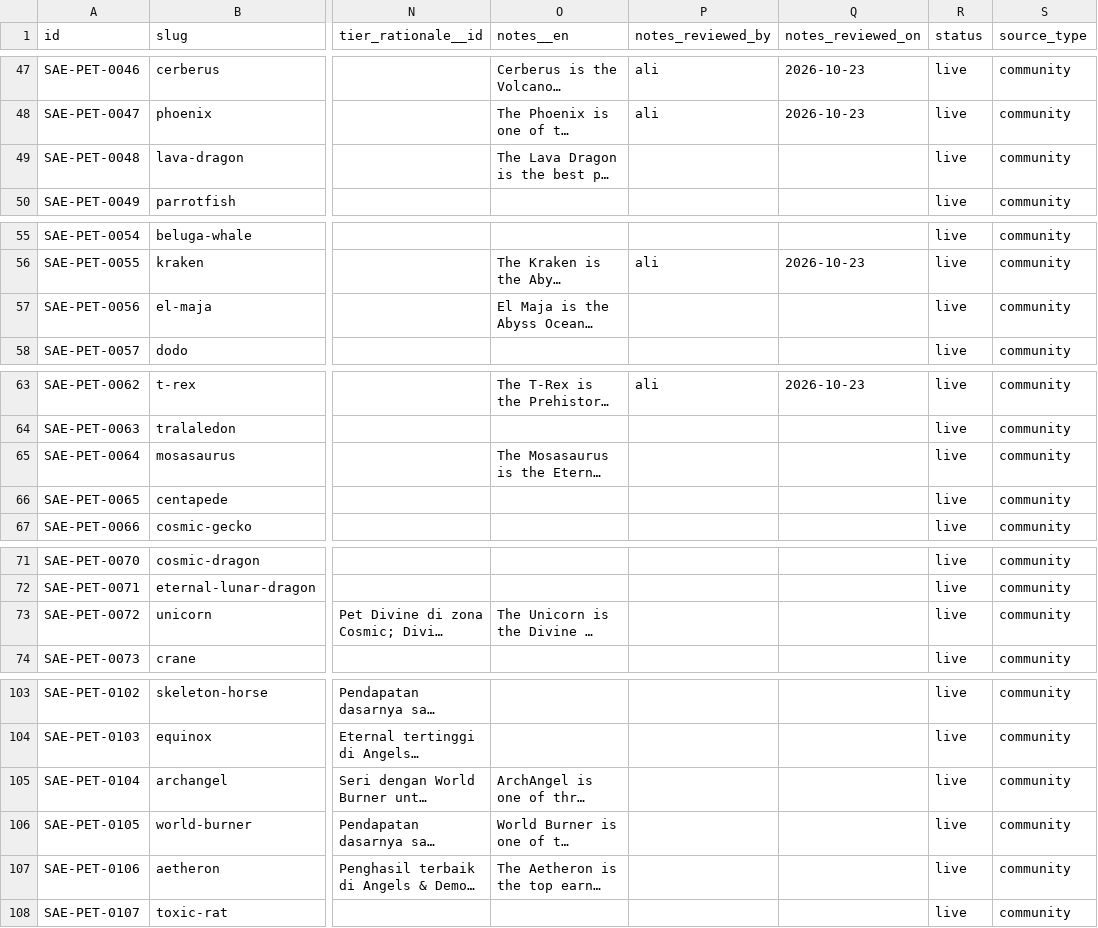
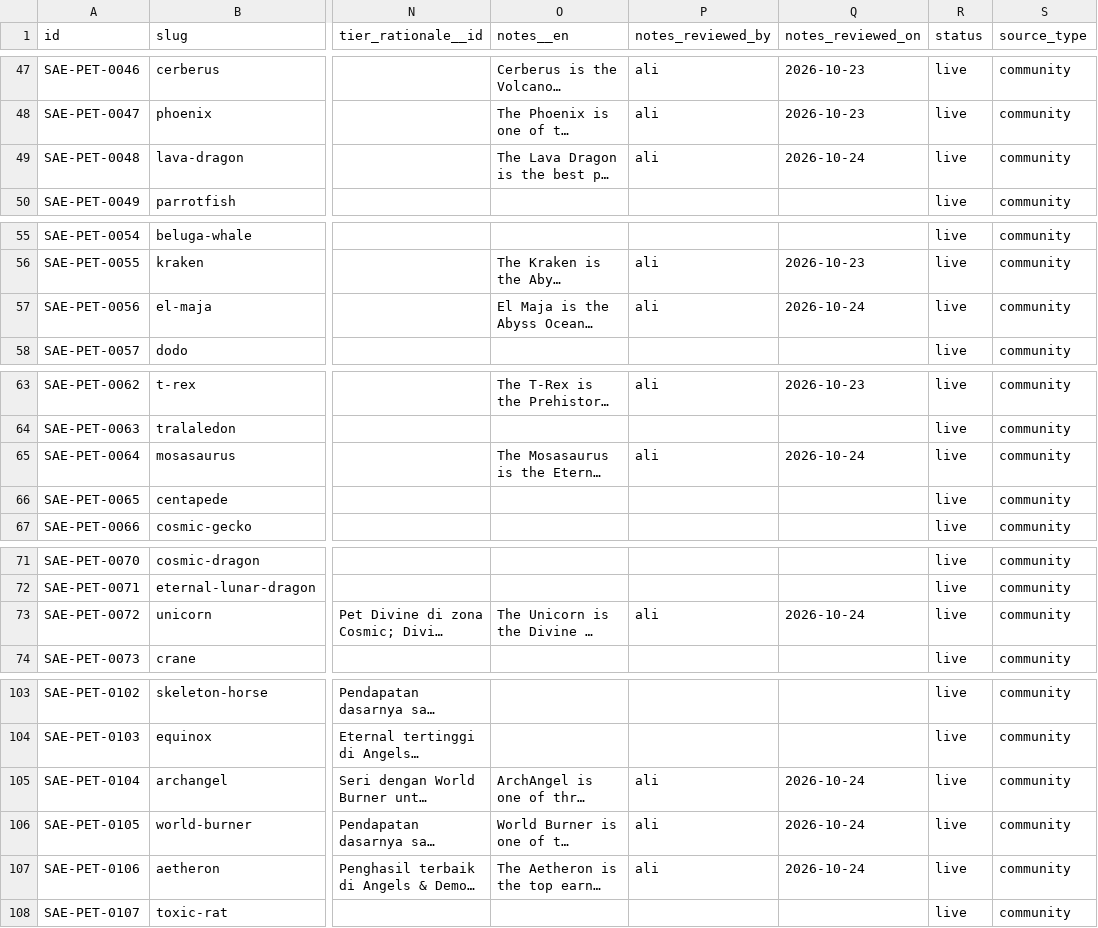
Before and after one commit to 6977980-hash/updateotter, a CSV file: data/sae/pets.csv, drawn as a sheet; only a part is shown, gaps mark what is left out; long unchanged cells end in …; the diff covers the shown part only; the diff names each change by its address in the sheet, - before the commit and + after, or states it on an @@ line.

```diff
--- a/data/sae/pets.csv
+++ b/data/sae/pets.csv
-P49 (notes_reviewed_by): (empty)
+P49 (notes_reviewed_by): ali
-Q49 (notes_reviewed_on): (empty)
+Q49 (notes_reviewed_on): 2026-10-24
-P57 (notes_reviewed_by): (empty)
+P57 (notes_reviewed_by): ali
-Q57 (notes_reviewed_on): (empty)
+Q57 (notes_reviewed_on): 2026-10-24
-P65 (notes_reviewed_by): (empty)
+P65 (notes_reviewed_by): ali
-Q65 (notes_reviewed_on): (empty)
+Q65 (notes_reviewed_on): 2026-10-24
-P73 (notes_reviewed_by): (empty)
+P73 (notes_reviewed_by): ali
-Q73 (notes_reviewed_on): (empty)
+Q73 (notes_reviewed_on): 2026-10-24
-P105:P107 (notes_reviewed_by): (empty)
+P105:P107 (notes_reviewed_by): ali
-Q105:Q107 (notes_reviewed_on): (empty)
+Q105:Q107 (notes_reviewed_on): 2026-10-24
```
Also changed, not shown: 6 edited cells elsewhere in this file, 1 other file.
